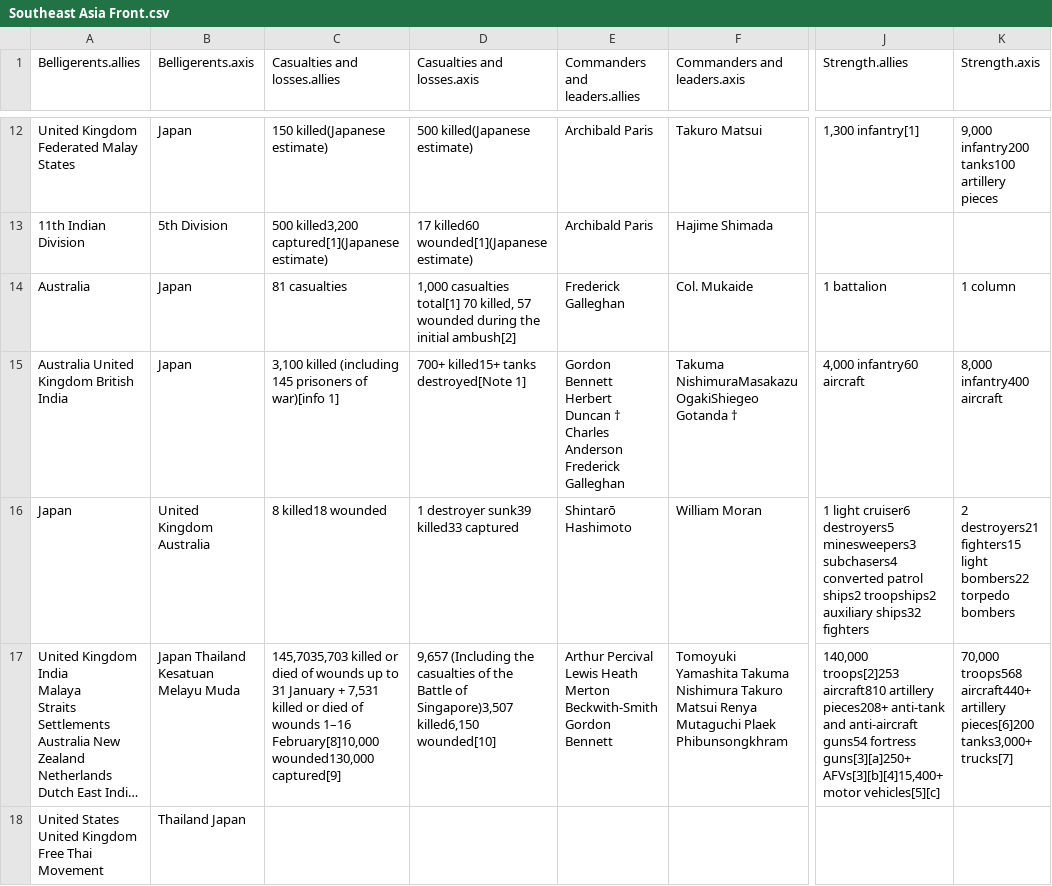
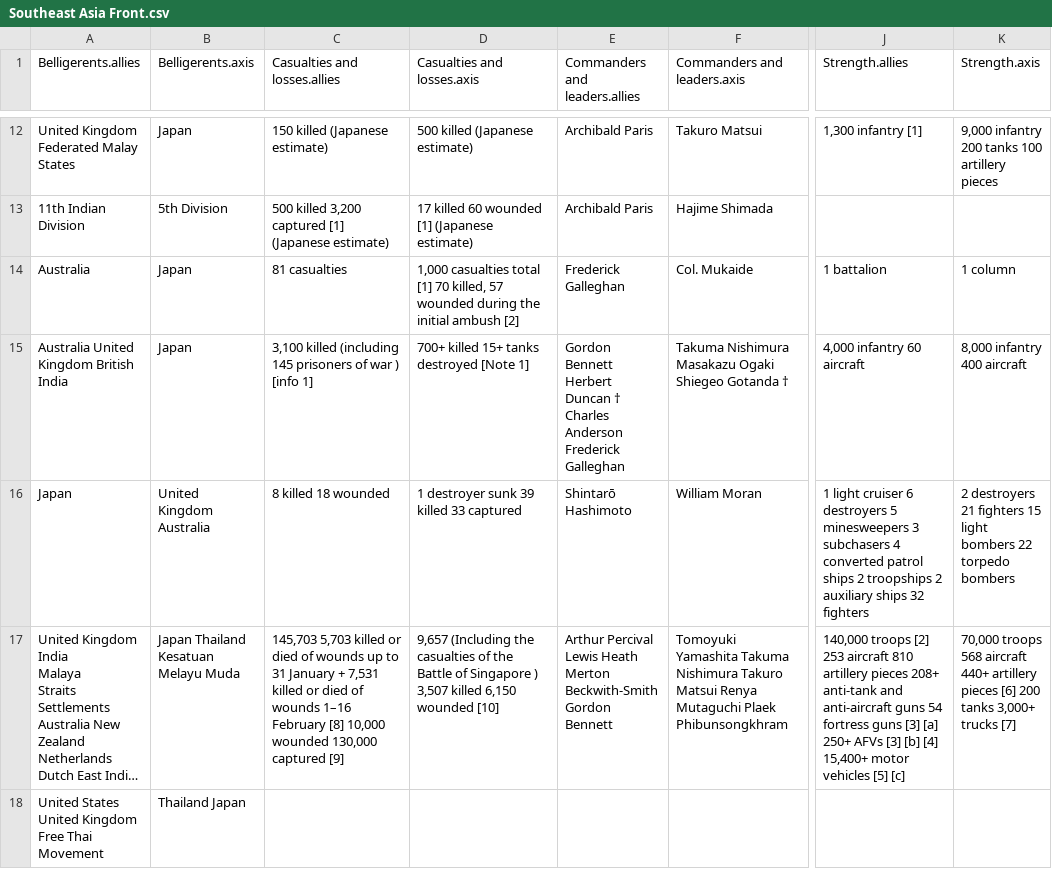
Before and after one commit to PacktPublishing/Learn-Python-by-Building-Data-Science-Applications, a CSV file: Chapter11/data/Southeast Asia Front.csv, drawn as a sheet; only a part is shown, gaps mark what is left out; long unchanged cells end in …; the diff covers the shown part only; the diff names each change by its address in the sheet, - before the commit and + after, or states it on an @@ line.

```diff
--- a/Chapter11/data/Southeast Asia Front.csv
+++ b/Chapter11/data/Southeast Asia Front.csv
-C12 (Casualties and losses.allies): 150 killed(Japanese estimate)
+C12 (Casualties and losses.allies): 150 killed (Japanese estimate)
-D12 (Casualties and losses.axis): 500 killed(Japanese estimate)
+D12 (Casualties and losses.axis): 500 killed (Japanese estimate)
-J12 (Strength.allies): 1,300 infantry[1]
+J12 (Strength.allies): 1,300 infantry [1]
-K12 (Strength.axis): 9,000 infantry200 tanks100 artillery pieces
+K12 (Strength.axis): 9,000 infantry 200 tanks 100 artillery pieces
-C13 (Casualties and losses.allies): 500 killed3,200 captured[1](Japanese estimate)
+C13 (Casualties and losses.allies): 500 killed 3,200 captured [1] (Japanese estimate)
-D13 (Casualties and losses.axis): 17 killed60 wounded[1](Japanese estimate)
+D13 (Casualties and losses.axis): 17 killed 60 wounded [1] (Japanese estimate)
-D14 (Casualties and losses.axis): 1,000 casualties total[1] 70 killed, 57 wounded during the initial ambush[2]
+D14 (Casualties and losses.axis): 1,000 casualties total [1] 70 killed, 57 wounded during the initial ambush [2]
-C15 (Casualties and losses.allies): …prisoners of war)[info 1]
+C15 (Casualties and losses.allies): …prisoners of war ) [info 1]
-D15 (Casualties and losses.axis): 700+ killed15+ tanks destroyed[Note 1]
+D15 (Casualties and losses.axis): 700+ killed 15+ tanks destroyed [Note 1]
-F15 (Commanders and leaders.axis): Takuma NishimuraMasakazu OgakiShiegeo Gotanda †
+F15 (Commanders and leaders.axis): Takuma Nishimura Masakazu Ogaki Shiegeo Gotanda †
-J15 (Strength.allies): 4,000 infantry60 aircraft
+J15 (Strength.allies): 4,000 infantry 60 aircraft
-K15 (Strength.axis): 8,000 infantry400 aircraft
+K15 (Strength.axis): 8,000 infantry 400 aircraft
-C16 (Casualties and losses.allies): 8 killed18 wounded
+C16 (Casualties and losses.allies): 8 killed 18 wounded
-D16 (Casualties and losses.axis): 1 destroyer sunk39 killed33 captured
+D16 (Casualties and losses.axis): 1 destroyer sunk 39 killed 33 captured
-J16 (Strength.allies): 1 light cruiser6 destroyers5 minesweepers3 subchasers4 converted patrol ships2 troopships2 auxiliary ships32 fighters
+J16 (Strength.allies): 1 light cruiser 6 destroyers 5 minesweepers 3 subchasers 4 converted patrol ships 2 troopships 2 auxiliary ships 32 fighters
-K16 (Strength.axis): 2 destroyers21 fighters15 light bombers22 torpedo bombers
+K16 (Strength.axis): 2 destroyers 21 fighters 15 light bombers 22 torpedo bombers
-C17 (Casualties and losses.allies): 145,7035,703 killed or died of wounds up to 31 January + 7,531 killed or died of wounds 1–16 February[8]10,000 wounded130,000 captured[9]
+C17 (Casualties and losses.allies): 145,703 5,703 killed or died of wounds up to 31 January + 7,531 killed or died of wounds 1–16 February [8] 10,000 wounded 130,000 captured [9]
-D17 (Casualties and losses.axis): …Battle of Singapore)3,507 killed6,150 wounded[10]
+D17 (Casualties and losses.axis): …Battle of Singapore ) 3,507 killed 6,150 wounded [10]
-J17 (Strength.allies): 140,000 troops[2]253 aircraft810 artillery pieces208+ anti-tank and anti-aircraft guns54 fortress guns[3][a]250+ AFVs[3][b][4]15,400+ motor vehicles[5][c]
+J17 (Strength.allies): 140,000 troops [2] 253 aircraft 810 artillery pieces 208+ anti-tank and anti-aircraft guns 54 fortress guns [3] [a] 250+ AFVs [3] [b] [4] 15,400+ motor vehicles [5] [c]
-K17 (Strength.axis): 70,000 troops568 aircraft440+ artillery pieces[6]200 tanks3,000+ trucks[7]
+K17 (Strength.axis): 70,000 troops 568 aircraft 440+ artillery pieces [6] 200 tanks 3,000+ trucks [7]
```
Also changed, not shown: 121 edited cells elsewhere in this file, Chapter11/data/African Front.csv, Chapter11/data/China Front.csv, 11 other files.
